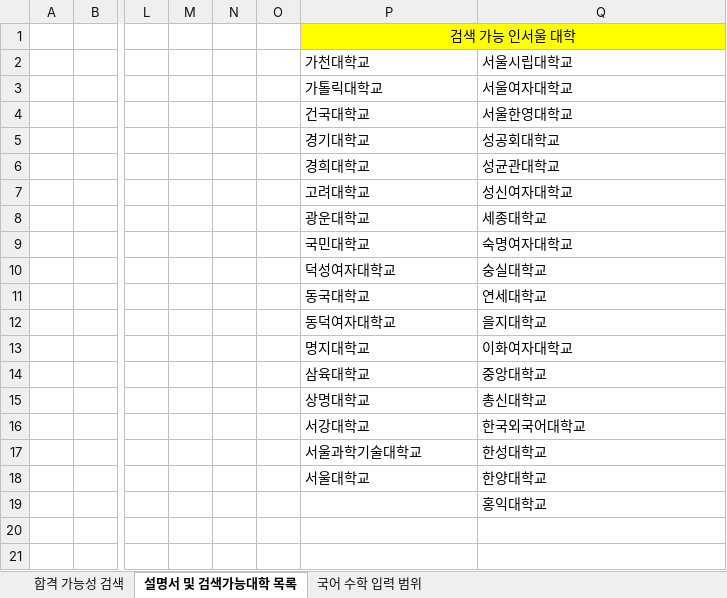
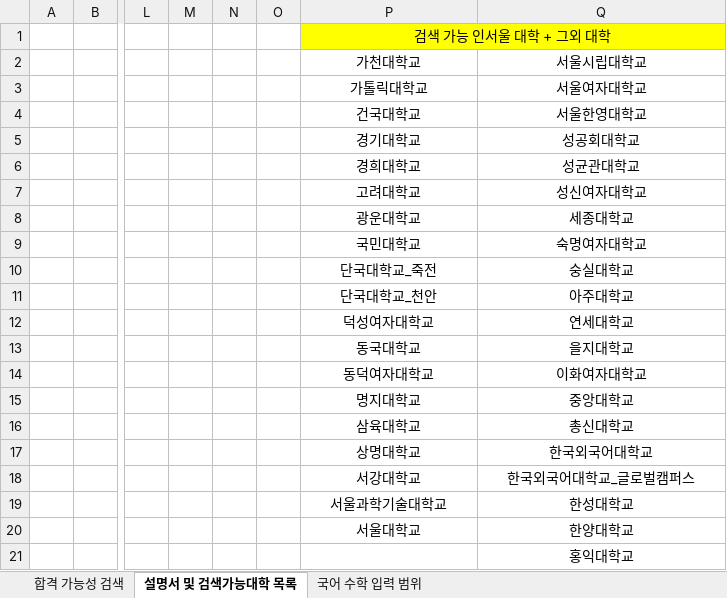
Before and after one commit to YMABI/SearchUnivMajorPossibility, an Excel workbook: 26학년도 정시 지원가능 확인.xlsm, sheet 설명서 및 검색가능대학 목록, drawn as a sheet; only a part is shown, gaps mark what is left out; values as stored, in another font and other column widths than the file's, no borders; charts and pictures not drawn; addresses are those after the commit; rows hold the shown columns only; the diff names each change by its address in the sheet, - before the commit and + after, or states it on an @@ line.

```diff
--- a/26학년도 정시 지원가능 확인.xlsm (sheet 설명서 및 검색가능대학 목록)
+++ b/26학년도 정시 지원가능 확인.xlsm (sheet 설명서 및 검색가능대학 목록)
-P1: 검색 가능 인서울 대학
+P1: 검색 가능 인서울 대학 + 그외 대학
-P2:Q10 alignment: left
+P2:Q10 alignment: center
-P10: 덕성여자대학교
+P10: 단국대학교_죽전
+row 11:  |  |  |  |  |  | 단국대학교_천안 | 아주대학교
-P12: 동국대학교
+P12: 덕성여자대학교
-P12:Q16 alignment: left
+P12:Q16 alignment: center
-P13: 동덕여자대학교
+P13: 동국대학교
-P14: 명지대학교
+P14: 동덕여자대학교
-P15: 삼육대학교
+P15: 명지대학교
-P16: 상명대학교
+P16: 삼육대학교
+row 17:  |  |  |  |  |  | 상명대학교 | 한국외국어대학교
-P18:Q20 alignment: left
+P18:Q20 alignment: center
-Q18: 한국외국어대학교
+Q18: 한국외국어대학교_글로벌캠퍼스
-Q21 alignment: left
+Q21 alignment: center
```
Also changed, not shown: sheet 합격 가능성 검색.
